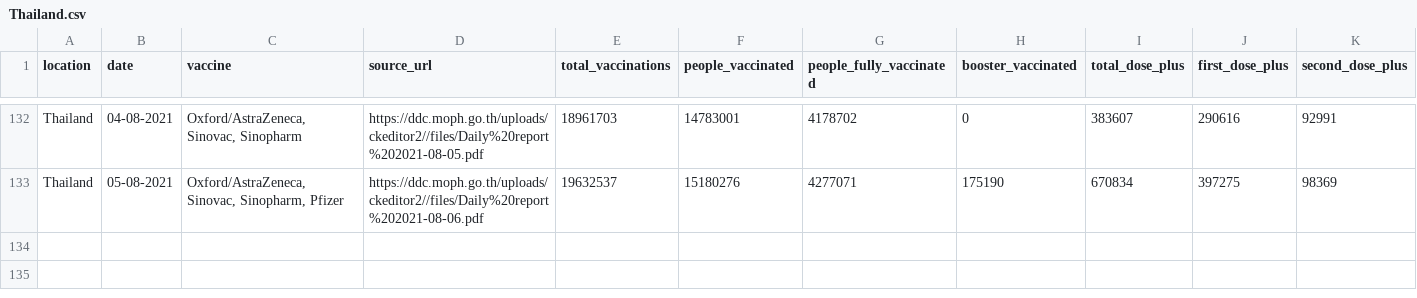
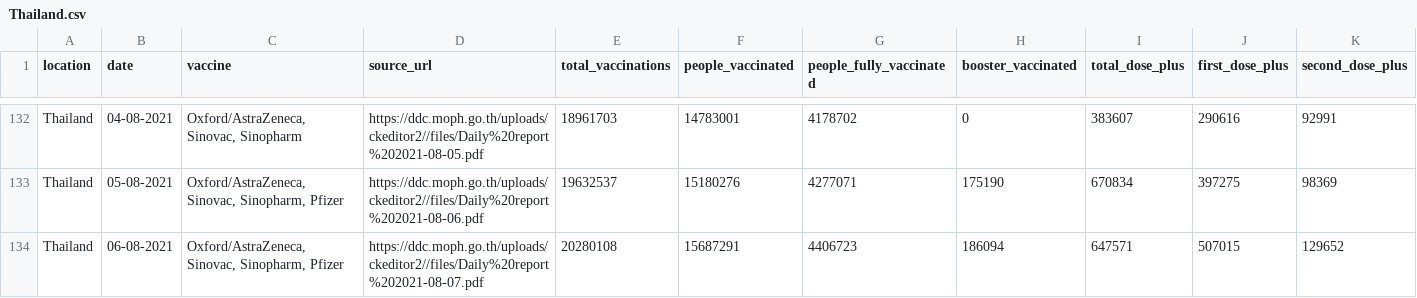
Before and after one commit to nathakits/covid-tracker-twitter-bot, a CSV file: data/Thailand.csv, drawn as a sheet; only a part is shown, gaps mark what is left out; rows hold the shown columns only; the diff names each change by its address in the sheet, - before the commit and + after, or states it on an @@ line.

Commit message:
update vaccine data and chart

```diff
--- a/data/Thailand.csv
+++ b/data/Thailand.csv
+row 134: Thailand | 06-08-2021 | Oxford/AstraZeneca, Sinovac, Sinopharm, Pfizer | https://ddc.moph.go.th/uploads/ckeditor2//files/Daily%20report%202021-08-07.pdf | 20280108 | 15687291 | 4406723 | 186094 | 647571 | 507015 | 129652
```
Also changed, not shown: 5 other files.
